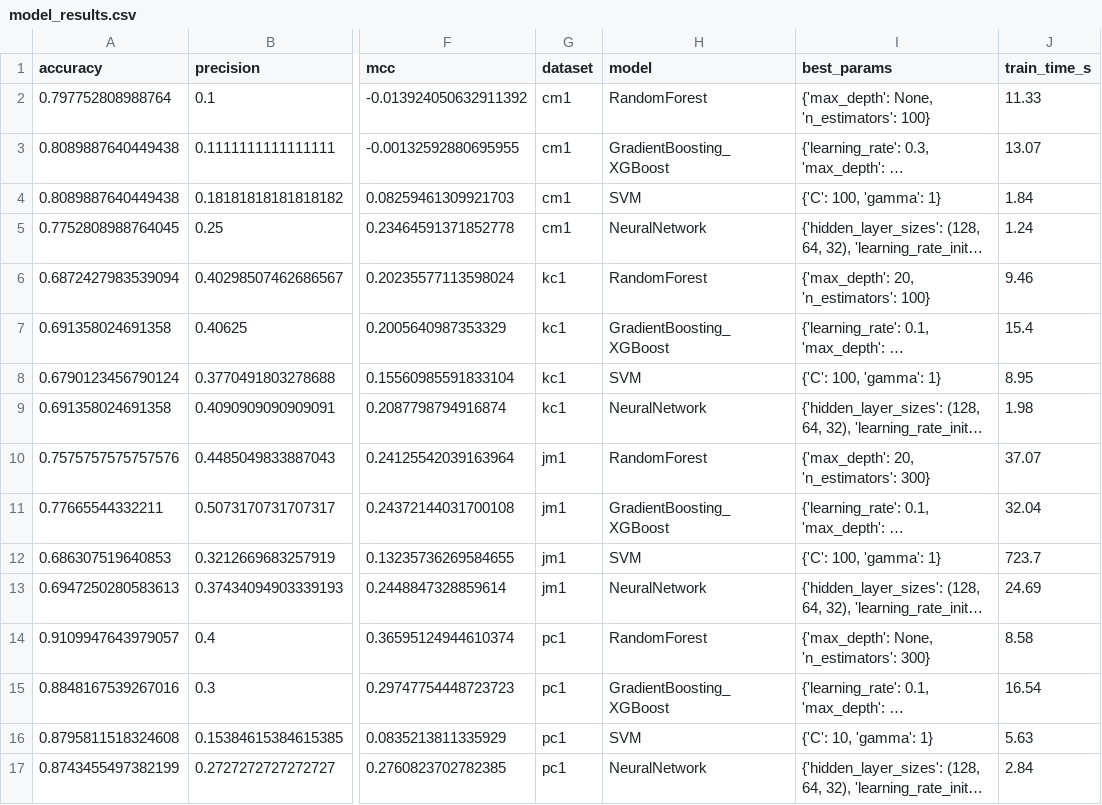
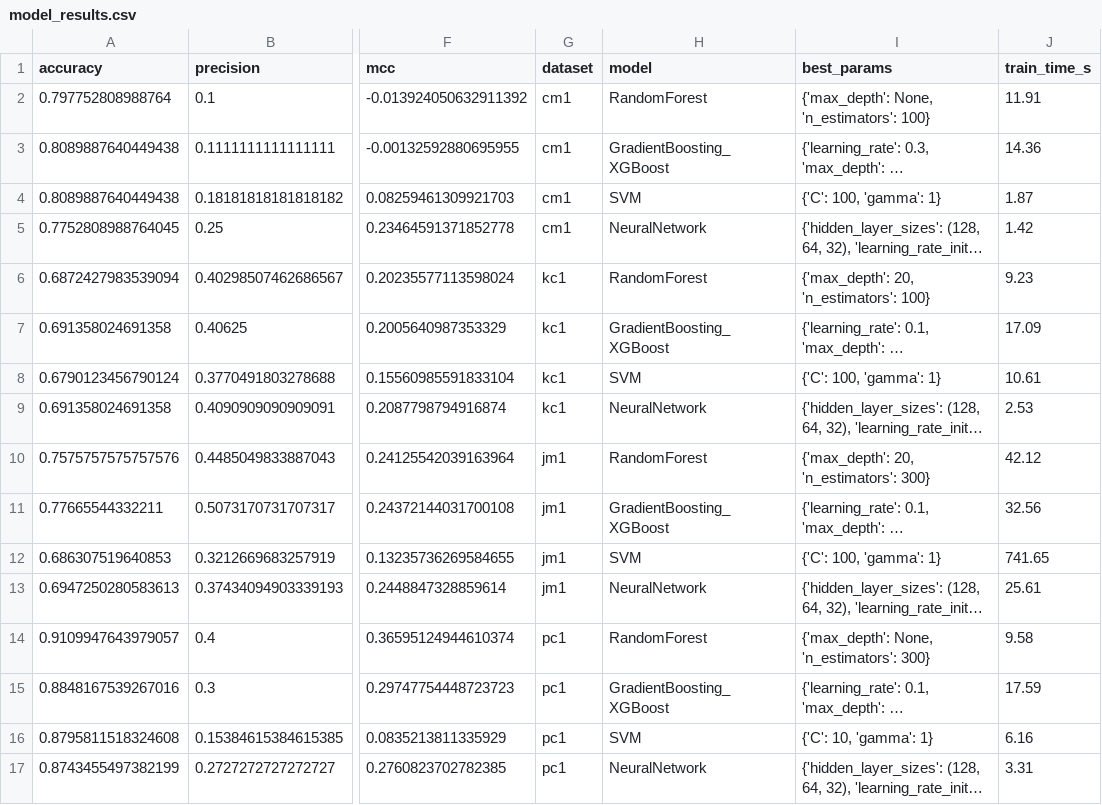
Before and after one commit to notkryp/Dissertation_xAI, a CSV file: results/model_results.csv, drawn as a sheet; only a part is shown, gaps mark what is left out; long unchanged cells end in …; the diff names each change by its address in the sheet, - before the commit and + after, or states it on an @@ line.

```diff
--- a/results/model_results.csv
+++ b/results/model_results.csv
-J2 (train_time_s): 11.33
+J2 (train_time_s): 11.91
-J3 (train_time_s): 13.07
+J3 (train_time_s): 14.36
-J4 (train_time_s): 1.84
+J4 (train_time_s): 1.87
-J5 (train_time_s): 1.24
+J5 (train_time_s): 1.42
-J6 (train_time_s): 9.46
+J6 (train_time_s): 9.23
-J7 (train_time_s): 15.4
+J7 (train_time_s): 17.09
-J8 (train_time_s): 8.95
+J8 (train_time_s): 10.61
-J9 (train_time_s): 1.98
+J9 (train_time_s): 2.53
-J10 (train_time_s): 37.07
+J10 (train_time_s): 42.12
-J11 (train_time_s): 32.04
+J11 (train_time_s): 32.56
-J12 (train_time_s): 723.7
+J12 (train_time_s): 741.65
-J13 (train_time_s): 24.69
+J13 (train_time_s): 25.61
-J14 (train_time_s): 8.58
+J14 (train_time_s): 9.58
-J15 (train_time_s): 16.54
+J15 (train_time_s): 17.59
-J16 (train_time_s): 5.63
+J16 (train_time_s): 6.16
-J17 (train_time_s): 2.84
+J17 (train_time_s): 3.31
```
Also changed, not shown: 17 other files.
